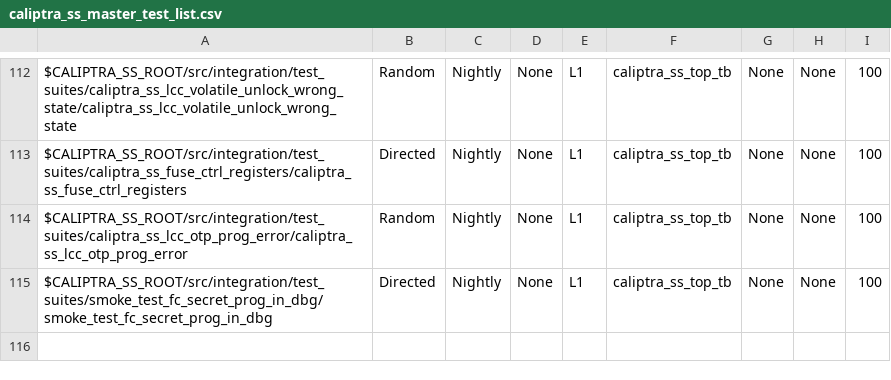
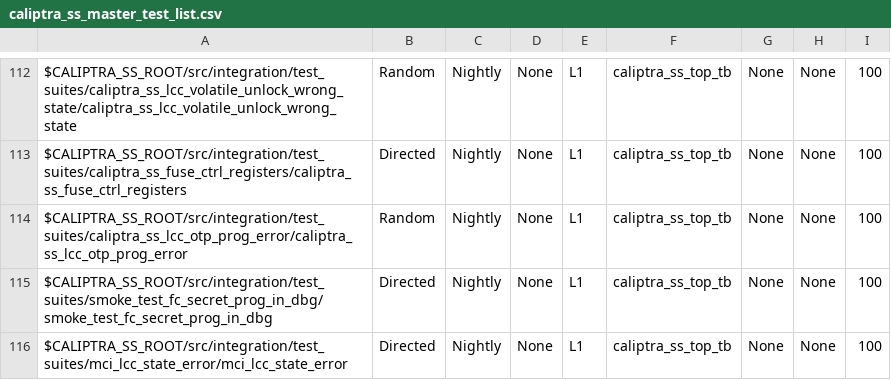
Before and after one commit to antmicro/caliptra-ss, a CSV file: src/integration/stimulus/testsuites/caliptra_ss_master_test_list.csv, drawn as a sheet; only a part is shown, gaps mark what is left out; the diff names each change by its address in the sheet, - before the commit and + after, or states it on an @@ line.

Commit message:
Add mci_lcc_state_error test
Signed-off-by: Karol Gugala <kgugala@antmicro.com>

```diff
--- a/src/integration/stimulus/testsuites/caliptra_ss_master_test_list.csv
+++ b/src/integration/stimulus/testsuites/caliptra_ss_master_test_list.csv
+row 116: $CALIPTRA_SS_ROOT/src/integration/test_suites/mci_lcc_state_error/mci_lcc_state_error | Directed | Nightly | None | L1 | caliptra_ss_top_tb | None | None | 100
```
Also changed, not shown: 5 other files.
